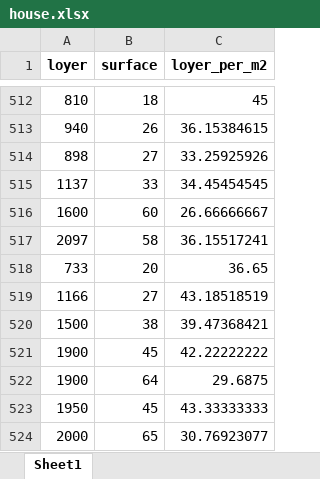
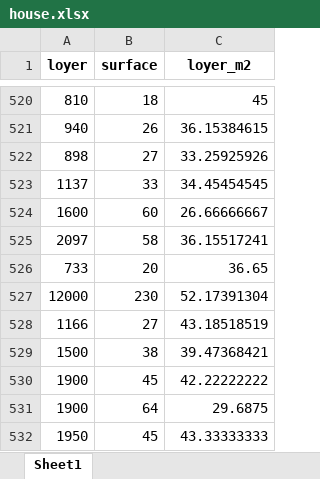
Before and after one commit to cyrilvincent/math, an Excel workbook: data/house/house.xlsx, sheet Sheet1, drawn as a sheet; only a part is shown, gaps mark what is left out; the shorter side is filled out with more unchanged rows; values as stored, in another font and other column widths than the file's, no borders; the diff covers the shown part only; the diff names each change by its address in the sheet, - before the commit and + after, or states it on an @@ line.

```diff
--- a/data/house/house.xlsx (sheet Sheet1)
+++ b/data/house/house.xlsx (sheet Sheet1)
-C1: loyer_per_m2
+C1: loyer_m2
+row 527: 12000 | 230 | 52.17391304
```
Also changed, not shown: 8 added rows elsewhere in this sheet, 3 other files.
